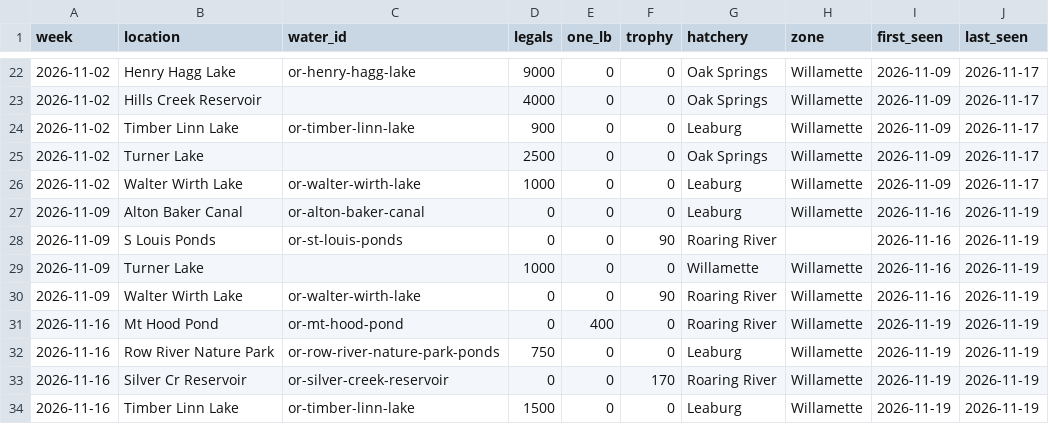
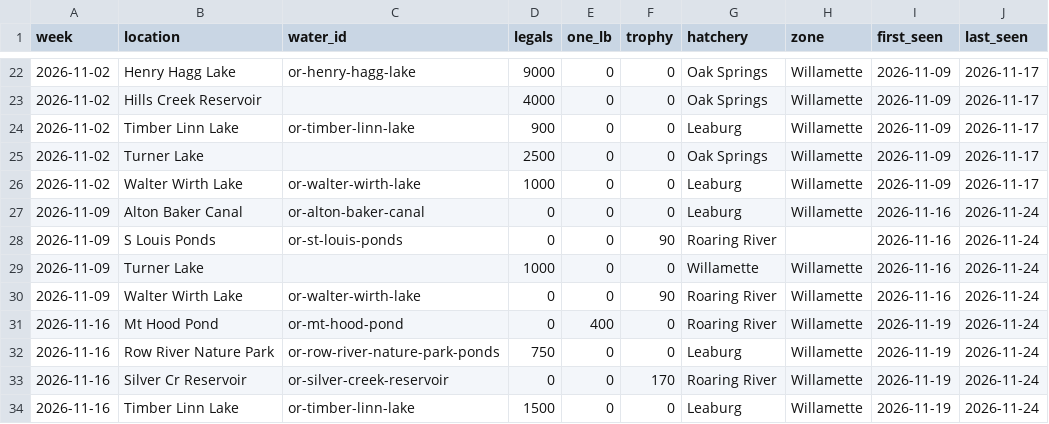
Before and after one commit to jtmayhue/Oregon-Trout-Stocking, a CSV file: archive/stocking_reports.csv, drawn as a sheet; only a part is shown, gaps mark what is left out.

```diff
--- a/archive/stocking_reports.csv
+++ b/archive/stocking_reports.csv
@@ -26,9 +26,9 @@ week,location,water_id,legals,one_lb,trophy,hatchery,zone,first_seen,last_seen
 2026-11-02,Walter Wirth Lake,or-walter-wirth-lake,1000,0,0,Leaburg,Willamette,2026-11-09,2026-11-17
-2026-11-09,Alton Baker Canal,or-alton-baker-canal,0,0,0,Leaburg,Willamette,2026-11-16,2026-11-19
-2026-11-09,S Louis Ponds,or-st-louis-ponds,0,0,90,Roaring River,,2026-11-16,2026-11-19
-2026-11-09,Turner Lake,,1000,0,0,Willamette,Willamette,2026-11-16,2026-11-19
-2026-11-09,Walter Wirth Lake,or-walter-wirth-lake,0,0,90,Roaring River,Willamette,2026-11-16,2026-11-19
-2026-11-16,Mt Hood Pond,or-mt-hood-pond,0,400,0,Roaring River,Willamette,2026-11-19,2026-11-19
-2026-11-16,Row River Nature Park,or-row-river-nature-park-ponds,750,0,0,Leaburg,Willamette,2026-11-19,2026-11-19
-2026-11-16,Silver Cr Reservoir,or-silver-creek-reservoir,0,0,170,Roaring River,Willamette,2026-11-19,2026-11-19
-2026-11-16,Timber Linn Lake,or-timber-linn-lake,1500,0,0,Leaburg,Willamette,2026-11-19,2026-11-19
+2026-11-09,Alton Baker Canal,or-alton-baker-canal,0,0,0,Leaburg,Willamette,2026-11-16,2026-11-24
+2026-11-09,S Louis Ponds,or-st-louis-ponds,0,0,90,Roaring River,,2026-11-16,2026-11-24
+2026-11-09,Turner Lake,,1000,0,0,Willamette,Willamette,2026-11-16,2026-11-24
+2026-11-09,Walter Wirth Lake,or-walter-wirth-lake,0,0,90,Roaring River,Willamette,2026-11-16,2026-11-24
+2026-11-16,Mt Hood Pond,or-mt-hood-pond,0,400,0,Roaring River,Willamette,2026-11-19,2026-11-24
+2026-11-16,Row River Nature Park,or-row-river-nature-park-ponds,750,0,0,Leaburg,Willamette,2026-11-19,2026-11-24
+2026-11-16,Silver Cr Reservoir,or-silver-creek-reservoir,0,0,170,Roaring River,Willamette,2026-11-19,2026-11-24
+2026-11-16,Timber Linn Lake,or-timber-linn-lake,1500,0,0,Leaburg,Willamette,2026-11-19,2026-11-24
```
Also changed, not shown: 21 other files.
